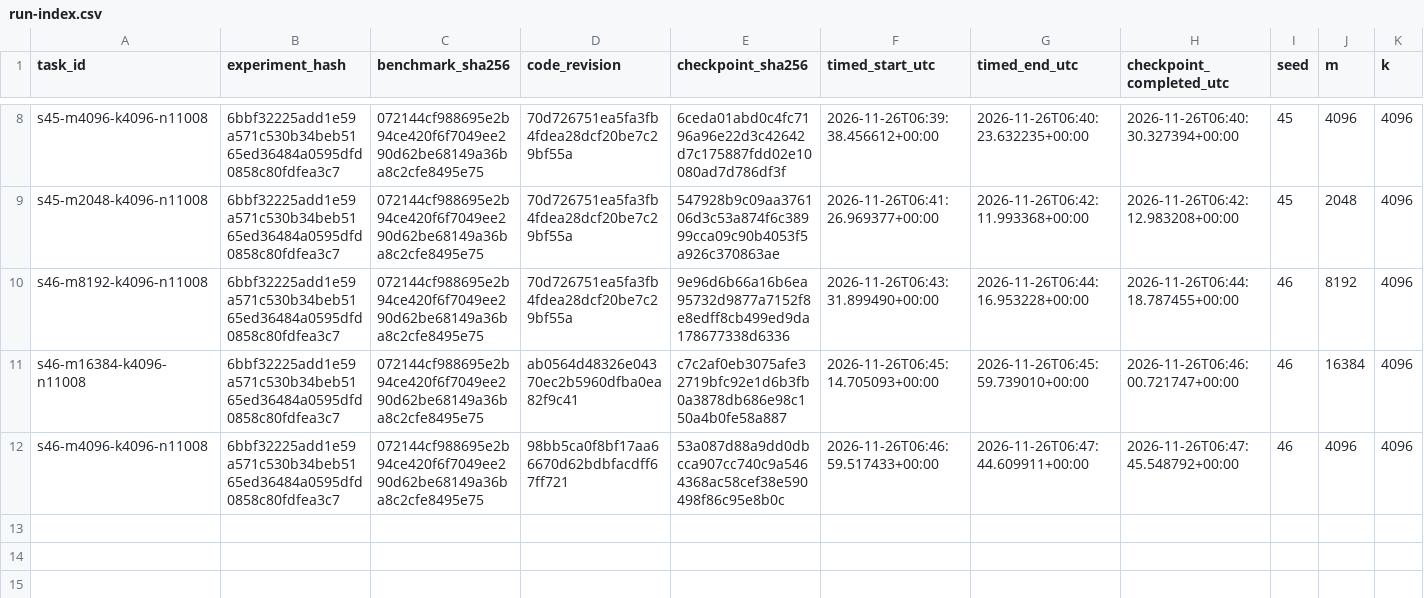
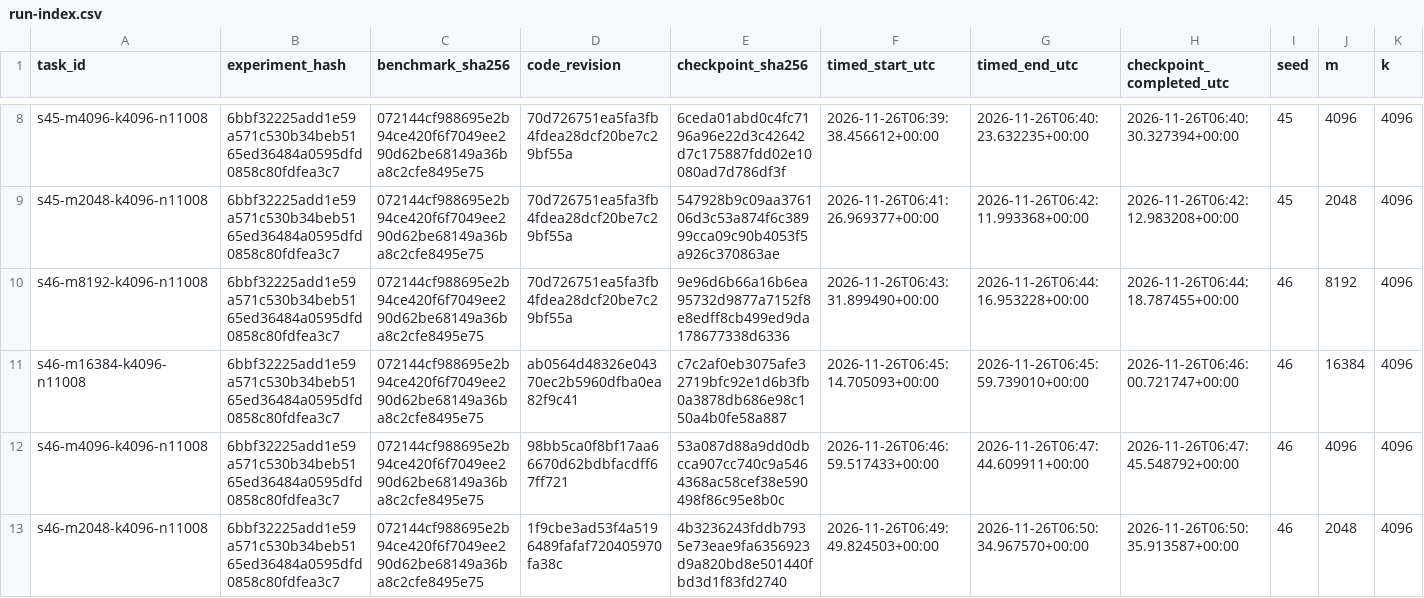
Before and after one commit to hyscodebase/h100-rmsnorm-lab, a CSV file: experiments/prefill-gemm/evidence/run-index.csv, drawn as a sheet; only a part is shown, gaps mark what is left out; rows hold the shown columns only; the diff names each change by its address in the sheet, - before the commit and + after, or states it on an @@ line.

Commit message:
Trace the successful retry and retain both attempts for seed 46

```diff
--- a/experiments/prefill-gemm/evidence/run-index.csv
+++ b/experiments/prefill-gemm/evidence/run-index.csv
+row 13: s46-m2048-k4096-n11008 | 6bbf32225add1e59a571c530b34beb5165ed36484a0595dfd0858c80fdfea3c7 | 072144cf988695e2b94ce420f6f7049ee290d62be68149a36ba8c2cfe8495e75 | 1f9cbe3ad53f4a5196489fafaf720405970fa38c | 4b3236243fddb7935e73eae9fa6356923d9a820bd8e501440fbd3d1f83fd2740 | 2026-11-26T06:49:49.824503+00:00 | 2026-11-26T06:50:34.967570+00:00 | 2026-11-26T06:50:35.913587+00:00 | 46 | 2048 | 4096
```
Also changed, not shown: 4 other files.
